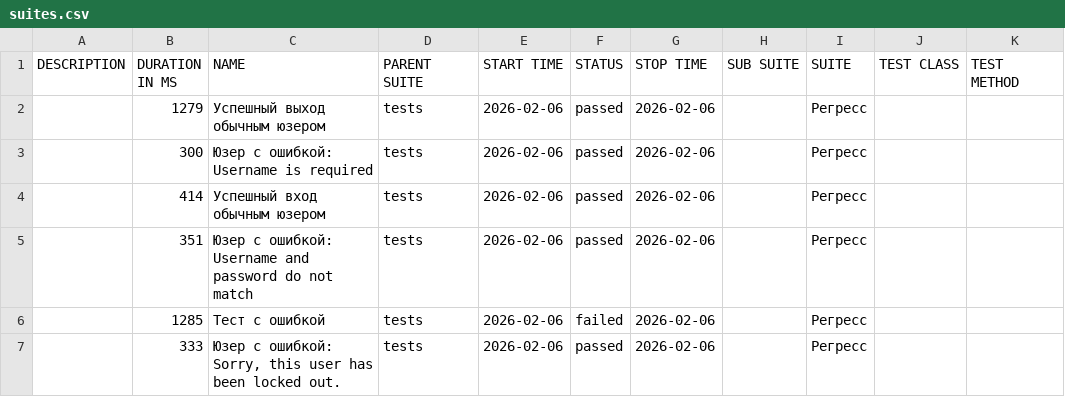
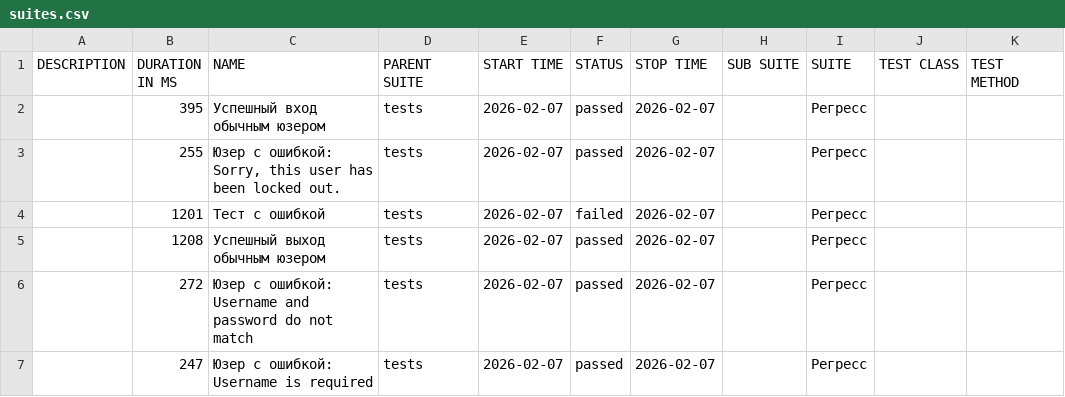
Before and after one commit to barsovichok/playwright_python_training, a CSV file: data/suites.csv, drawn as a sheet.

```diff
--- a/data/suites.csv
+++ b/data/suites.csv
@@ -1,7 +1,7 @@
 "DESCRIPTION","DURATION IN MS","NAME","PARENT SUITE","START TIME","STATUS","STOP TIME","SUB SUITE","SUITE","TEST CLASS","TEST METHOD"
-"","1279","Успешный выход обычным юзером","tests","2026-02-06","passed","2026-02-06","","Регресс","",""
-"","300","Юзер с ошибкой: Username is required","tests","2026-02-06","passed","2026-02-06","","Регресс","",""
-"","414","Успешный вход обычным юзером","tests","2026-02-06","passed","2026-02-06","","Регресс","",""
-"","351","Юзер с ошибкой: Username and password do not match","tests","2026-02-06","passed","2026-02-06","","Регресс","",""
-"","1285","Тест с ошибкой","tests","2026-02-06","failed","2026-02-06","","Регресс","",""
-"","333","Юзер с ошибкой: Sorry, this user has been locked out.","tests","2026-02-06","passed","2026-02-06","","Регресс","",""
+"","395","Успешный вход обычным юзером","tests","2026-02-07","passed","2026-02-07","","Регресс","",""
+"","255","Юзер с ошибкой: Sorry, this user has been locked out.","tests","2026-02-07","passed","2026-02-07","","Регресс","",""
+"","1201","Тест с ошибкой","tests","2026-02-07","failed","2026-02-07","","Регресс","",""
+"","1208","Успешный выход обычным юзером","tests","2026-02-07","passed","2026-02-07","","Регресс","",""
+"","272","Юзер с ошибкой: Username and password do not match","tests","2026-02-07","passed","2026-02-07","","Регресс","",""
+"","247","Юзер с ошибкой: Username is required","tests","2026-02-07","passed","2026-02-07","","Регресс","",""
```
Also changed, not shown: 30 other files.
